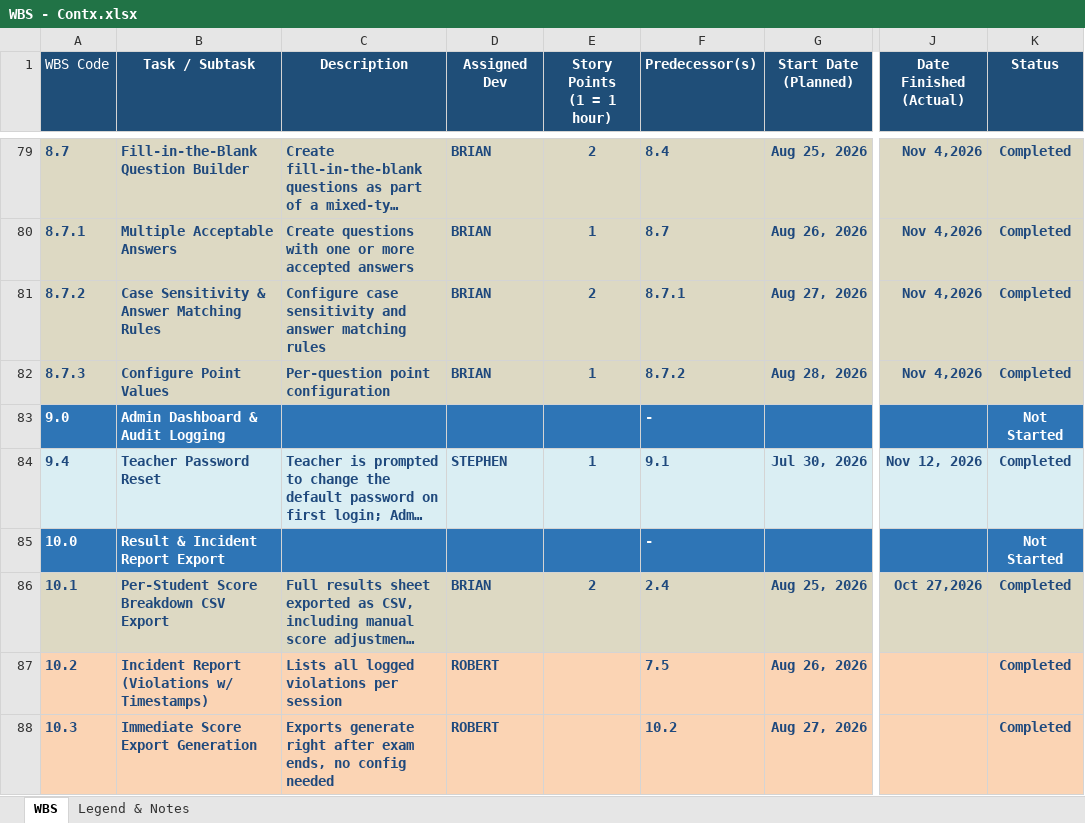
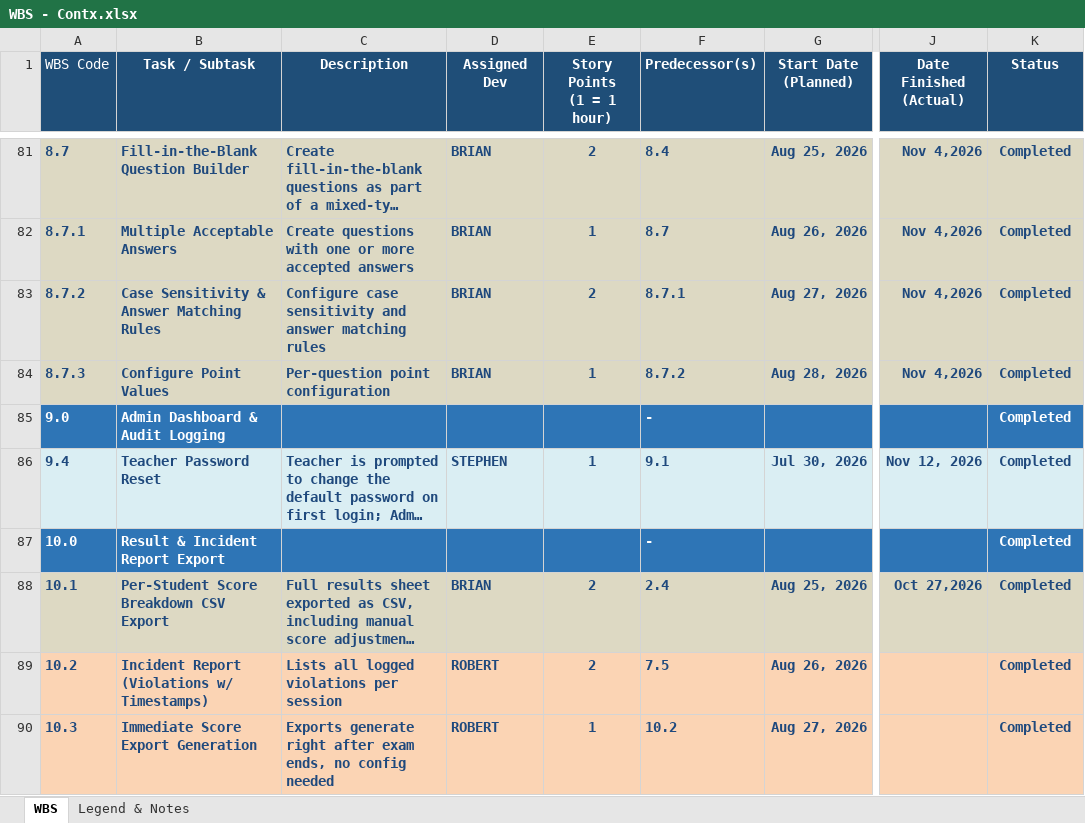
Before and after one commit to maelprz/capdocs-panic, an Excel workbook: WBS - Contx.xlsx, sheet WBS, drawn as a sheet; only a part is shown, gaps mark what is left out; long unchanged cells end in …; values as stored, in another font and other column widths than the file's, no borders; charts and pictures not drawn; addresses are those after the commit; the diff covers the shown part only; the diff names each change by its address in the sheet, - before the commit and + after, or states it on an @@ line.

```diff
--- a/WBS - Contx.xlsx (sheet WBS)
+++ b/WBS - Contx.xlsx (sheet WBS)
-K85 (Status): Not Started
+K85 (Status): Completed
-K87 (Status): Not Started
+K87 (Status): Completed
-E89 (Story Points (1 = 1 hour)): (empty)
+E89 (Story Points (1 = 1 hour)): 2
-E90 (Story Points (1 = 1 hour)): (empty)
+E90 (Story Points (1 = 1 hour)): 1
```
Also changed, not shown: 2 added rows, 51 edited cells and cell formats elsewhere in this sheet.
